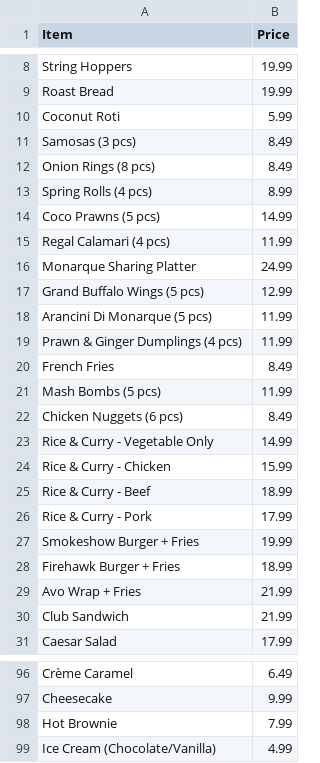
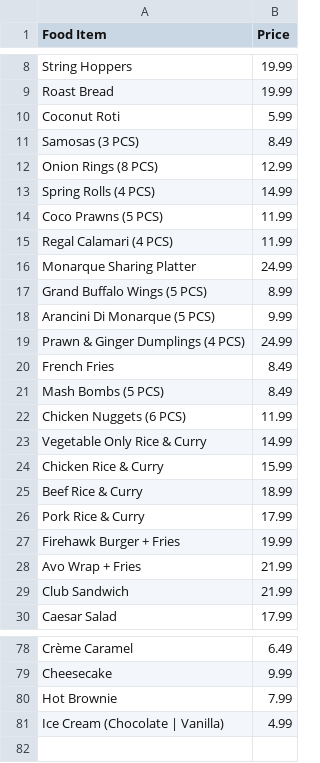
Before and after one commit to Sadev-intune/grand-monarque, a CSV file: menu.csv, drawn as a sheet; only a part is shown, gaps mark what is left out; the diff covers the shown part only.

```diff
--- a/menu.csv
+++ b/menu.csv
@@ -1 +1 @@
-Item,Price
+Food Item,Price
@@ -10,20 +10,19 @@ Roast Bread,19.99
 Coconut Roti,5.99
-Samosas (3 pcs),8.49
-Onion Rings (8 pcs),8.49
-Spring Rolls (4 pcs),8.99
-Coco Prawns (5 pcs),14.99
-Regal Calamari (4 pcs),11.99
+Samosas (3 PCS),8.49
+Onion Rings (8 PCS),12.99
+Spring Rolls (4 PCS),14.99
+Coco Prawns (5 PCS),11.99
+Regal Calamari (4 PCS),11.99
 Monarque Sharing Platter,24.99
-Grand Buffalo Wings (5 pcs),12.99
-Arancini Di Monarque (5 pcs),11.99
-Prawn & Ginger Dumplings (4 pcs),11.99
+Grand Buffalo Wings (5 PCS),8.99
+Arancini Di Monarque (5 PCS),9.99
+Prawn & Ginger Dumplings (4 PCS),24.99
 French Fries,8.49
-Mash Bombs (5 pcs),11.99
-Chicken Nuggets (6 pcs),8.49
-Rice & Curry - Vegetable Only,14.99
-Rice & Curry - Chicken,15.99
-Rice & Curry - Beef,18.99
-Rice & Curry - Pork,17.99
-Smokeshow Burger + Fries,19.99
-Firehawk Burger + Fries,18.99
+Mash Bombs (5 PCS),8.49
+Chicken Nuggets (6 PCS),11.99
+Vegetable Only Rice & Curry,14.99
+Chicken Rice & Curry,15.99
+Beef Rice & Curry,18.99
+Pork Rice & Curry,17.99
+Firehawk Burger + Fries,19.99
 Avo Wrap + Fries,21.99
@@ -98,2 +80,2 @@ Cheesecake,9.99
 Hot Brownie,7.99
-Ice Cream (Chocolate/Vanilla),4.99
+Ice Cream (Chocolate | Vanilla),4.99
```
Also changed, not shown: 1 added row, 18 removed rows and 16 edited cells elsewhere in this file, 3 other files.
